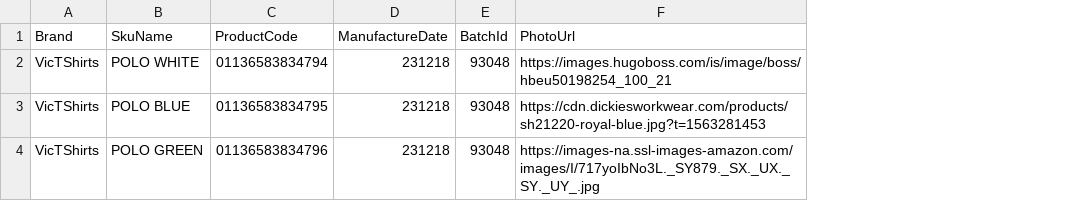
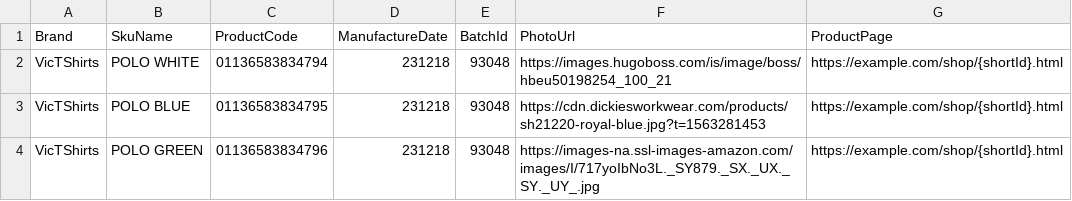
Before and after one commit to evrythng/evrythng-cli-plugin-csv-loader, a CSV file: example/data.csv, drawn as a sheet; the diff names each change by its address in the sheet, - before the commit and + after, or states it on an @@ line.

```diff
--- a/example/data.csv
+++ b/example/data.csv
+column G (ProductPage), rows 2-4: all https://example.com/shop/{shortId}.html
```
Also changed, not shown: 4 other files.
